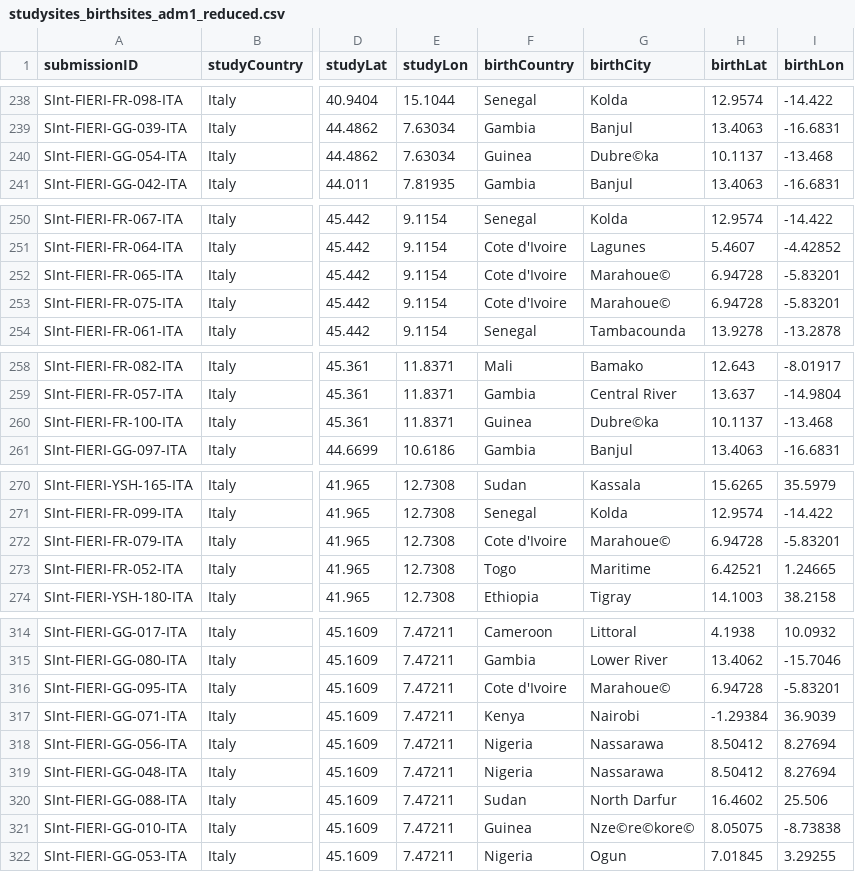
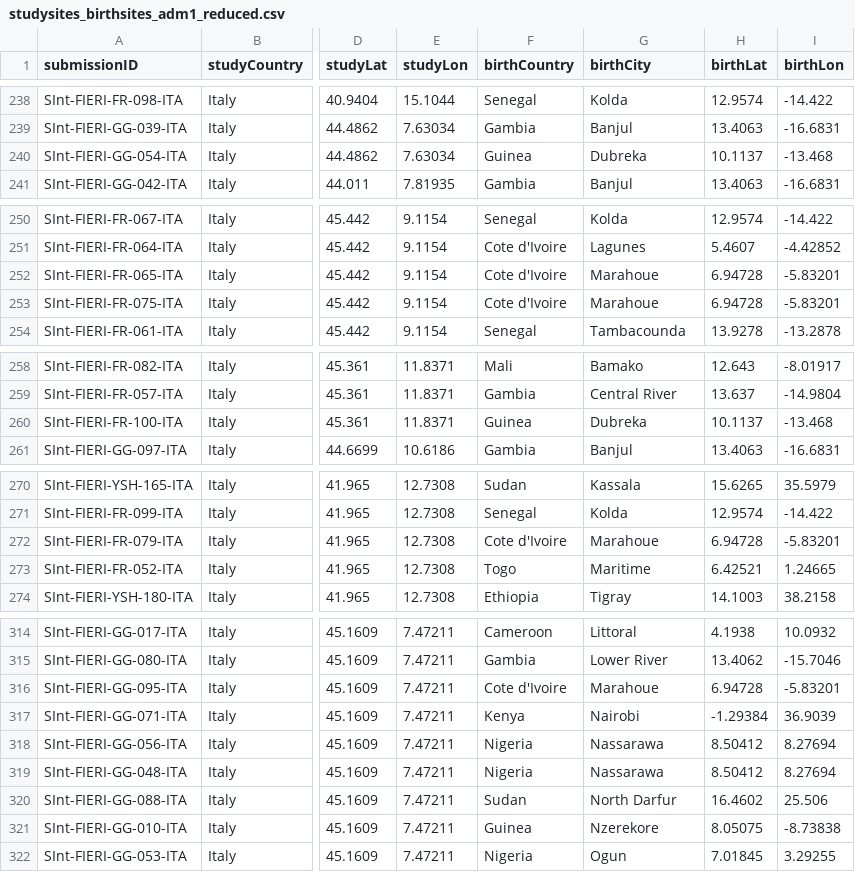
Before and after one commit to bbuchenau/Testing-d3, a CSV file: studysites_birthsites_adm1_reduced.csv, drawn as a sheet; only a part is shown, gaps mark what is left out; the diff covers the shown part only; the diff names each change by its address in the sheet, - before the commit and + after, or states it on an @@ line.

Commit message:
Update studysites_birthsites_adm1_reduced.csv

```diff
--- a/studysites_birthsites_adm1_reduced.csv
+++ b/studysites_birthsites_adm1_reduced.csv
-G240 (birthCity): Dubre©ka
+G240 (birthCity): Dubreka
-G252:G253 (birthCity): Marahoue©
+G252:G253 (birthCity): Marahoue
-G260 (birthCity): Dubre©ka
+G260 (birthCity): Dubreka
-G272 (birthCity): Marahoue©
+G272 (birthCity): Marahoue
-G316 (birthCity): Marahoue©
+G316 (birthCity): Marahoue
-G321 (birthCity): Nze©re©kore©
+G321 (birthCity): Nzerekore
```
Also changed, not shown: 2 edited cells elsewhere in this file.
